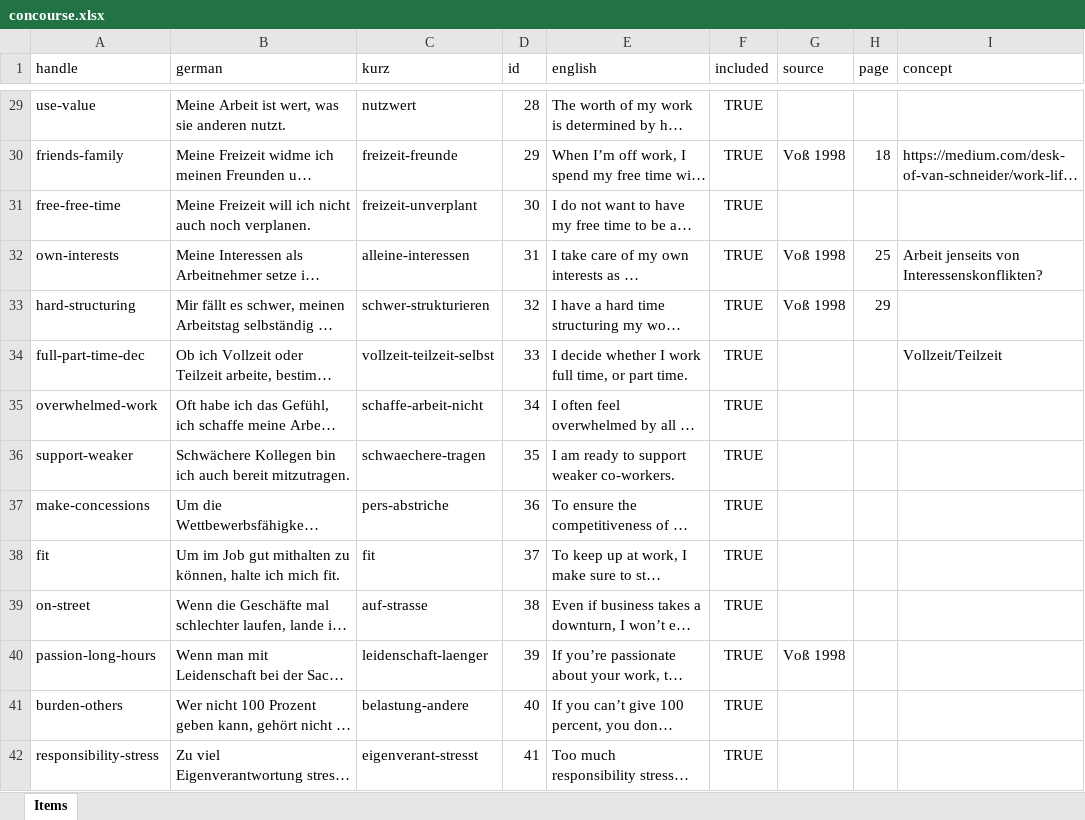
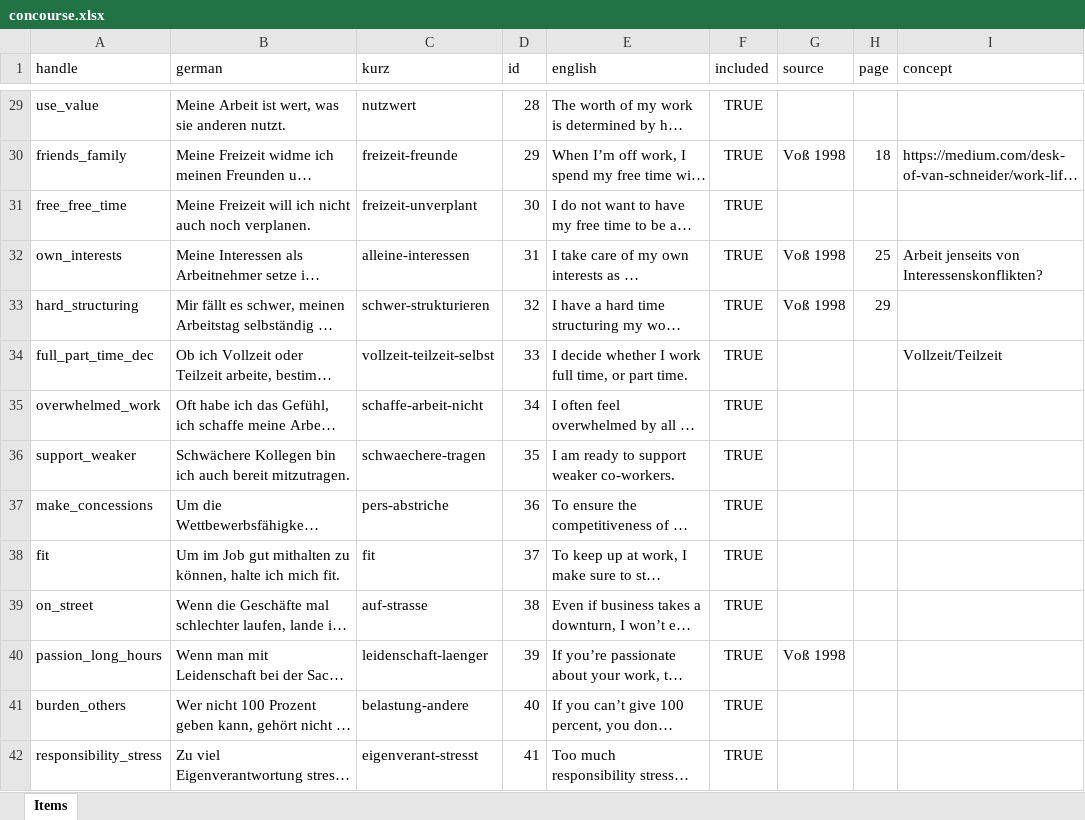
Before and after one commit to soztag/sublab, an Excel workbook: concourse.xlsx, sheet Items, drawn as a sheet; only a part is shown, gaps mark what is left out; long unchanged cells end in …; values as stored, in another font and other column widths than the file's, no borders; the diff covers the shown part only; the diff names each change by its address in the sheet, - before the commit and + after, or states it on an @@ line.

Commit message:
streamline all item handles closes #36

```diff
--- a/concourse.xlsx (sheet Items)
+++ b/concourse.xlsx (sheet Items)
-A29 (handle): use-value
+A29 (handle): use_value
-A30 (handle): friends-family
+A30 (handle): friends_family
-A31 (handle): free-free-time
+A31 (handle): free_free_time
-A32 (handle): own-interests
+A32 (handle): own_interests
-A33 (handle): hard-structuring
+A33 (handle): hard_structuring
-A34 (handle): full-part-time-dec
+A34 (handle): full_part_time_dec
-A35 (handle): overwhelmed-work
+A35 (handle): overwhelmed_work
-A36 (handle): support-weaker
+A36 (handle): support_weaker
-A37 (handle): make-concessions
+A37 (handle): make_concessions
-A39 (handle): on-street
+A39 (handle): on_street
-A40 (handle): passion-long-hours
+A40 (handle): passion_long_hours
-A41 (handle): burden-others
+A41 (handle): burden_others
-A42 (handle): responsibility-stress
+A42 (handle): responsibility_stress
```
Also changed, not shown: 27 edited cells elsewhere in this sheet, 4 other files.
